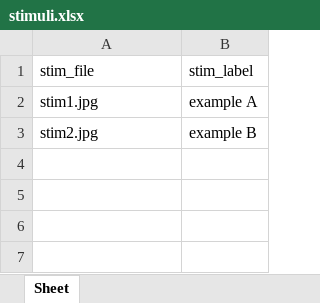
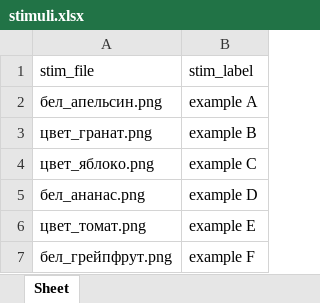
Before and after one commit to tasiasimakina/Eye-tracking, an Excel workbook: stimuli.xlsx, sheet Sheet, drawn as a sheet; values as stored, in another font and other column widths than the file's, no borders; the diff names each change by its address in the sheet, - before the commit and + after, or states it on an @@ line.

```diff
--- a/stimuli.xlsx (sheet Sheet)
+++ b/stimuli.xlsx (sheet Sheet)
-A2 (stim_file): stim1.jpg
+A2 (stim_file): бел_апельсин.png
-A3 (stim_file): stim2.jpg
+A3 (stim_file): цвет_гранат.png
+row 4: цвет_яблоко.png | example C
+row 5: бел_ананас.png | example D
+row 6: цвет_томат.png | example E
+row 7: бел_грейпфрут.png | example F
```
Also changed, not shown: 6 other files.
